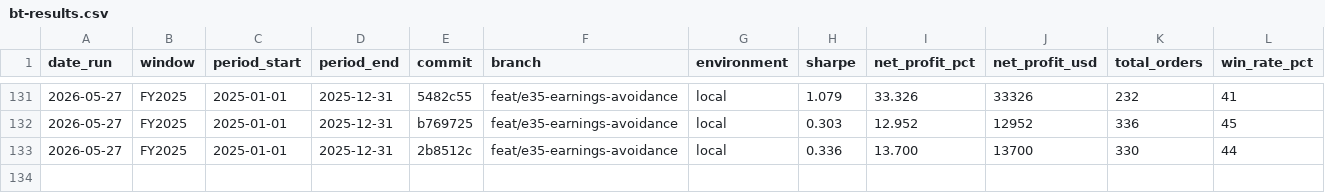
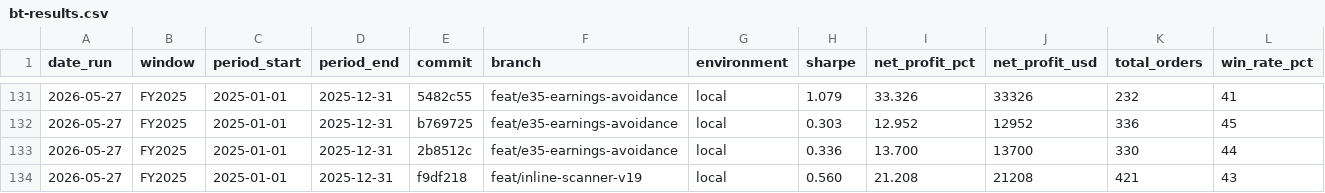
Before and after one commit to FALK-BRAUER/kumo-qc, a CSV file: bt-results.csv, drawn as a sheet; only a part is shown, gaps mark what is left out; rows hold the shown columns only; the diff names each change by its address in the sheet, - before the commit and + after, or states it on an @@ line.

```diff
--- a/bt-results.csv
+++ b/bt-results.csv
+row 134: 2026-05-27 | FY2025 | 2025-01-01 | 2025-12-31 | f9df218 | feat/inline-scanner-v19 | local | 0.560 | 21.208 | 21208 | 421 | 43
```
